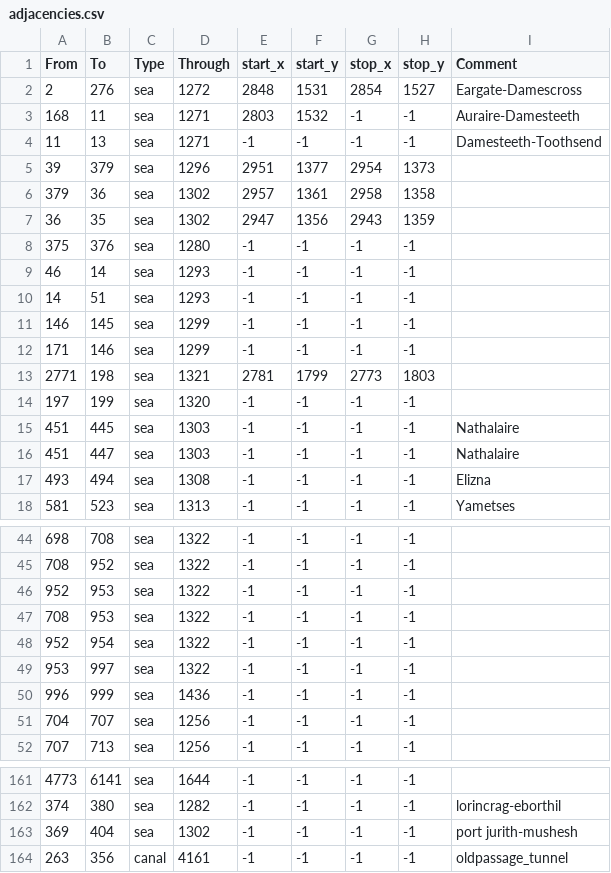
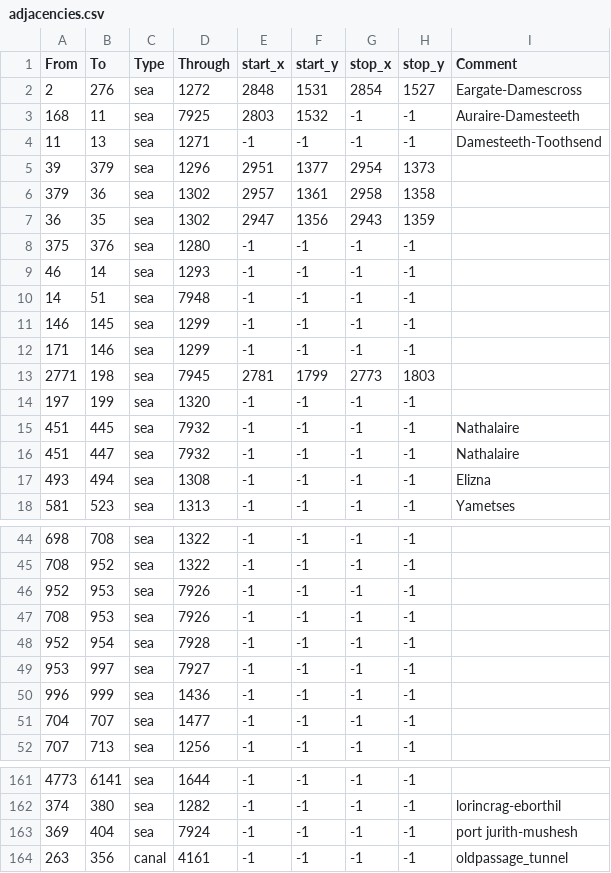
Before and after one commit to BERTUSVIDEOS/anbennar-modified-5.0-prepatch, a CSV file: map/adjacencies.csv, drawn as a sheet; only a part is shown, gaps mark what is left out; the diff covers the shown part only.

```diff
--- a/map/adjacencies.csv
+++ b/map/adjacencies.csv
@@ -2,3 +2,3 @@
 2;276;sea;1272;2848;1531;2854;1527;Eargate-Damescross
-168;11;sea;1271;2803;1532;-1;-1;Auraire-Damesteeth
+168;11;sea;7925;2803;1532;-1;-1;Auraire-Damesteeth
 11;13;sea;1271;-1;-1;-1;-1;Damesteeth-Toothsend
@@ -9,9 +9,9 @@
 46;14;sea;1293;-1;-1;-1;-1;
-14;51;sea;1293;-1;-1;-1;-1;
+14;51;sea;7948;-1;-1;-1;-1;
 146;145;sea;1299;-1;-1;-1;-1;
 171;146;sea;1299;-1;-1;-1;-1;
-2771;198;sea;1321;2781;1799;2773;1803;
+2771;198;sea;7945;2781;1799;2773;1803;
 197;199;sea;1320;-1;-1;-1;-1;
-451;445;sea;1303;-1;-1;-1;-1;Nathalaire
-451;447;sea;1303;-1;-1;-1;-1;Nathalaire
+451;445;sea;7932;-1;-1;-1;-1;Nathalaire
+451;447;sea;7932;-1;-1;-1;-1;Nathalaire
 493;494;sea;1308;-1;-1;-1;-1;Elizna
@@ -45,8 +45,8 @@
 708;952;sea;1322;-1;-1;-1;-1;
-952;953;sea;1322;-1;-1;-1;-1;
-708;953;sea;1322;-1;-1;-1;-1;
-952;954;sea;1322;-1;-1;-1;-1;
-953;997;sea;1322;-1;-1;-1;-1;
+952;953;sea;7926;-1;-1;-1;-1;
+708;953;sea;7926;-1;-1;-1;-1;
+952;954;sea;7928;-1;-1;-1;-1;
+953;997;sea;7927;-1;-1;-1;-1;
 996;999;sea;1436;-1;-1;-1;-1;
-704;707;sea;1256;-1;-1;-1;-1;
+704;707;sea;1477;-1;-1;-1;-1;
 707;713;sea;1256;-1;-1;-1;-1;
@@ -162,3 +162,3 @@
 374;380;sea;1282;-1;-1;-1;-1;lorincrag-eborthil
-369;404;sea;1302;-1;-1;-1;-1;port jurith-mushesh
+369;404;sea;7924;-1;-1;-1;-1;port jurith-mushesh
 263;356;canal;4161;-1;-1;-1;-1;oldpassage_tunnel
```
Also changed, not shown: 2 edited cells elsewhere in this file, 29 other files.
